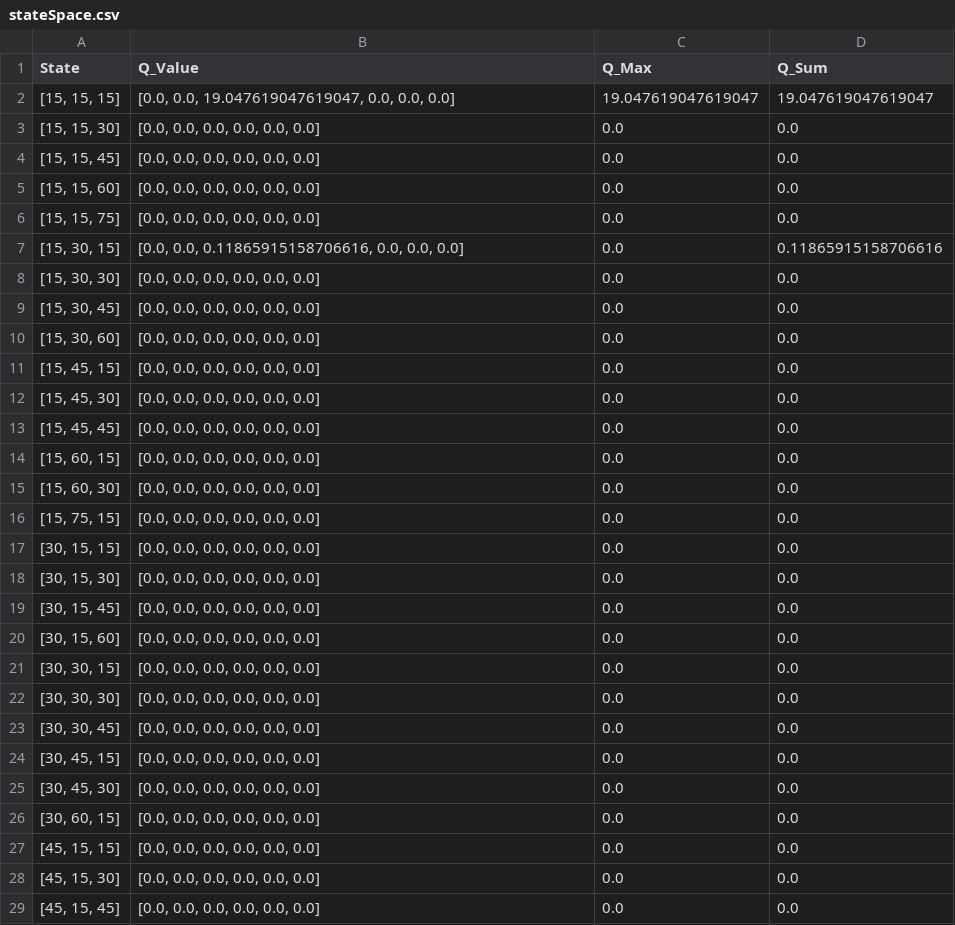
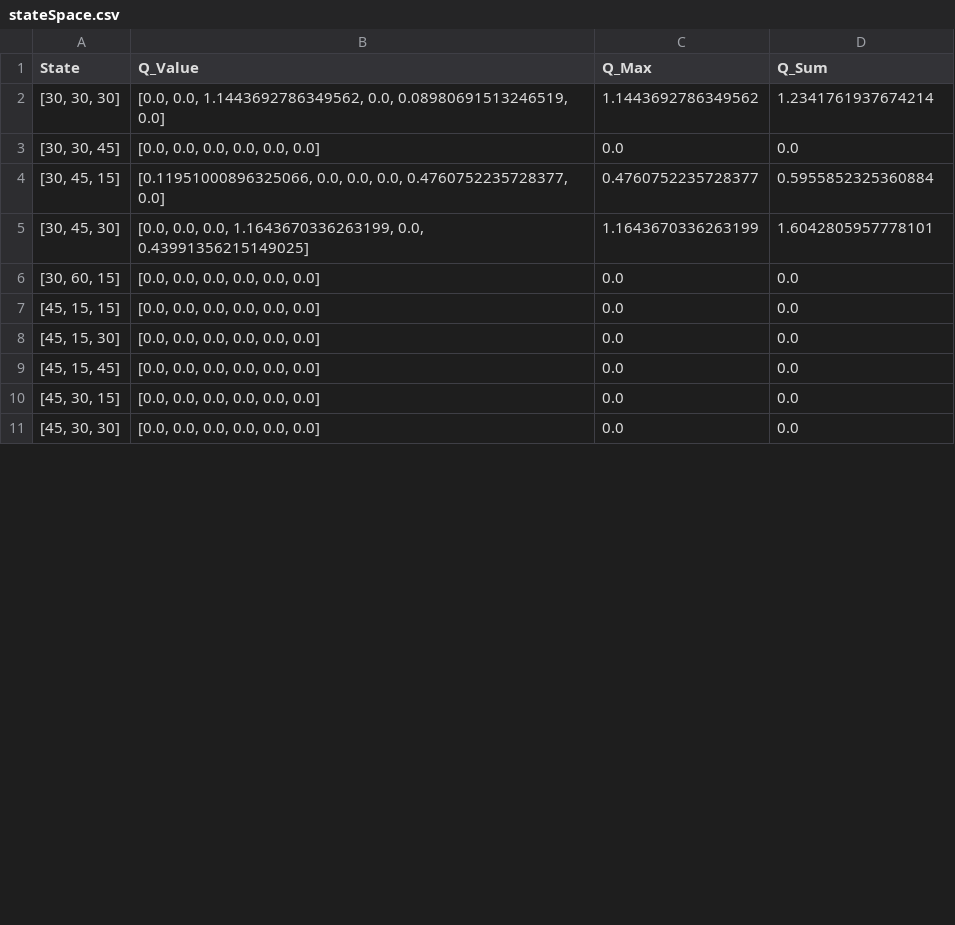
Before and after one commit to Hin-Nattapat/Reinforcement_Traffic_Project, a CSV file: stateSpace.csv, drawn as a sheet; only a part is shown; the shorter side is filled out with more unchanged rows; the diff covers the shown part only.

Commit message:
Improve Data Visualization (v2)

```diff
--- a/stateSpace.csv
+++ b/stateSpace.csv
@@ -1,26 +1,6 @@
 State,Q_Value,Q_Max,Q_Sum
-"[15, 15, 15]","[0.0, 0.0, 19.047619047619047, 0.0, 0.0, 0.0]",19.047619047619047,19.047619047619047
-"[15, 15, 30]","[0.0, 0.0, 0.0, 0.0, 0.0, 0.0]",0.0,0.0
-"[15, 15, 45]","[0.0, 0.0, 0.0, 0.0, 0.0, 0.0]",0.0,0.0
-"[15, 15, 60]","[0.0, 0.0, 0.0, 0.0, 0.0, 0.0]",0.0,0.0
-"[15, 15, 75]","[0.0, 0.0, 0.0, 0.0, 0.0, 0.0]",0.0,0.0
-"[15, 30, 15]","[0.0, 0.0, 0.11865915158706616, 0.0, 0.0, 0.0]",0.0,0.11865915158706616
-"[15, 30, 30]","[0.0, 0.0, 0.0, 0.0, 0.0, 0.0]",0.0,0.0
-"[15, 30, 45]","[0.0, 0.0, 0.0, 0.0, 0.0, 0.0]",0.0,0.0
-"[15, 30, 60]","[0.0, 0.0, 0.0, 0.0, 0.0, 0.0]",0.0,0.0
-"[15, 45, 15]","[0.0, 0.0, 0.0, 0.0, 0.0, 0.0]",0.0,0.0
-"[15, 45, 30]","[0.0, 0.0, 0.0, 0.0, 0.0, 0.0]",0.0,0.0
-"[15, 45, 45]","[0.0, 0.0, 0.0, 0.0, 0.0, 0.0]",0.0,0.0
-"[15, 60, 15]","[0.0, 0.0, 0.0, 0.0, 0.0, 0.0]",0.0,0.0
-"[15, 60, 30]","[0.0, 0.0, 0.0, 0.0, 0.0, 0.0]",0.0,0.0
-"[15, 75, 15]","[0.0, 0.0, 0.0, 0.0, 0.0, 0.0]",0.0,0.0
-"[30, 15, 15]","[0.0, 0.0, 0.0, 0.0, 0.0, 0.0]",0.0,0.0
-"[30, 15, 30]","[0.0, 0.0, 0.0, 0.0, 0.0, 0.0]",0.0,0.0
-"[30, 15, 45]","[0.0, 0.0, 0.0, 0.0, 0.0, 0.0]",0.0,0.0
-"[30, 15, 60]","[0.0, 0.0, 0.0, 0.0, 0.0, 0.0]",0.0,0.0
-"[30, 30, 15]","[0.0, 0.0, 0.0, 0.0, 0.0, 0.0]",0.0,0.0
-"[30, 30, 30]","[0.0, 0.0, 0.0, 0.0, 0.0, 0.0]",0.0,0.0
+"[30, 30, 30]","[0.0, 0.0, 1.1443692786349562, 0.0, 0.08980691513246519, 0.0]",1.1443692786349562,1.2341761937674214
 "[30, 30, 45]","[0.0, 0.0, 0.0, 0.0, 0.0, 0.0]",0.0,0.0
-"[30, 45, 15]","[0.0, 0.0, 0.0, 0.0, 0.0, 0.0]",0.0,0.0
-"[30, 45, 30]","[0.0, 0.0, 0.0, 0.0, 0.0, 0.0]",0.0,0.0
+"[30, 45, 15]","[0.11951000896325066, 0.0, 0.0, 0.0, 0.4760752235728377, 0.0]",0.4760752235728377,0.5955852325360884
+"[30, 45, 30]","[0.0, 0.0, 0.0, 1.1643670336263199, 0.0, 0.43991356215149025]",1.1643670336263199,1.6042805957778101
 "[30, 60, 15]","[0.0, 0.0, 0.0, 0.0, 0.0, 0.0]",0.0,0.0
```
Also changed, not shown: 3 edited cells elsewhere in this file, 1 other file.
